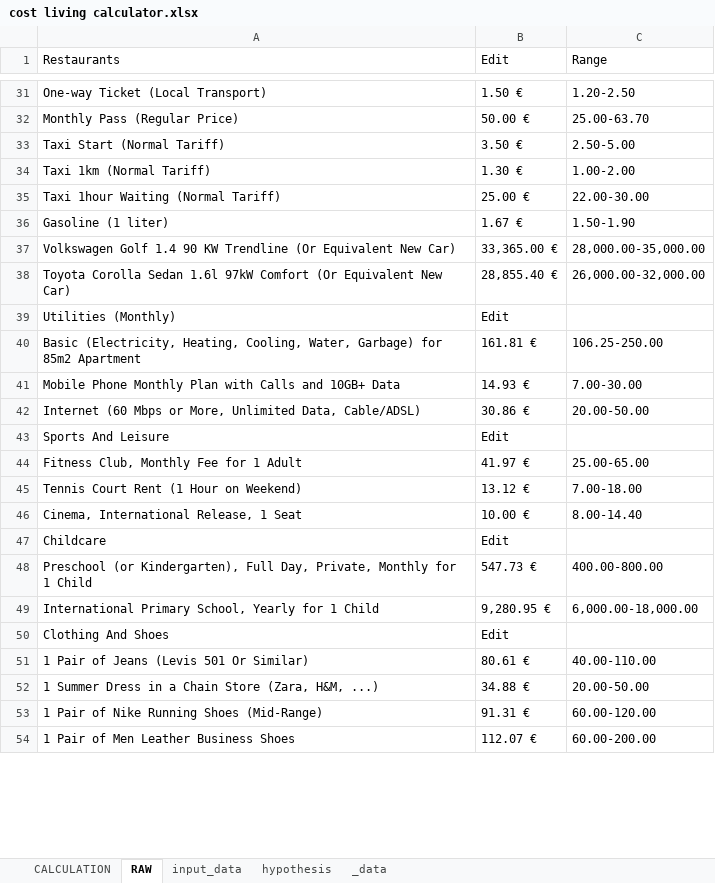
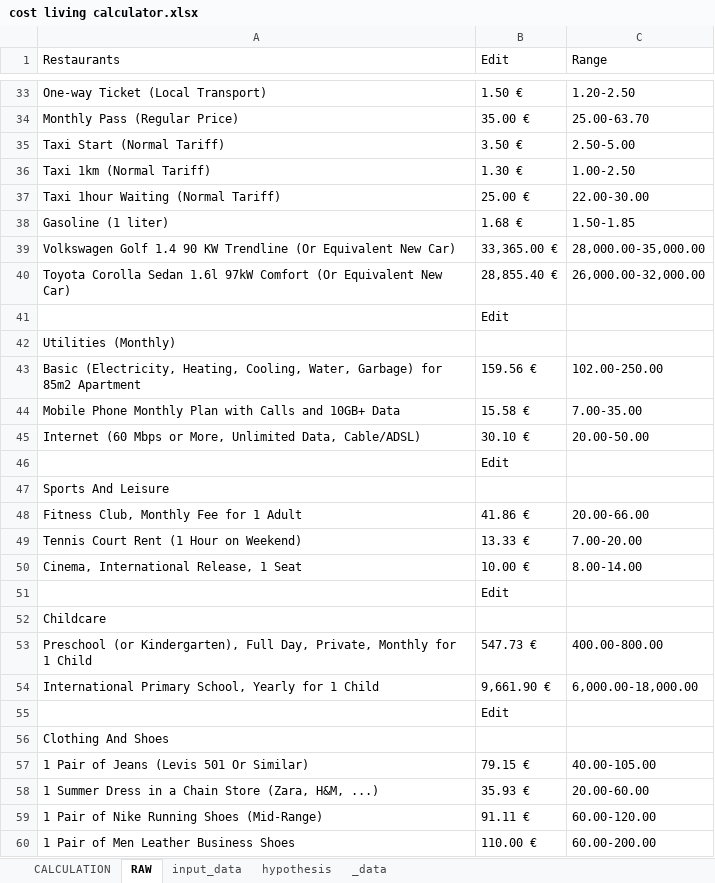
Before and after one commit to Gr1nchIT/cost_living_calculator, an Excel workbook: cost living calculator.xlsx, sheet RAW, drawn as a sheet; only a part is shown, gaps mark what is left out; values as stored, in another font and other column widths than the file's, no borders; charts and pictures not drawn; addresses are those after the commit; the diff covers the shown part only; the diff names each change by its address in the sheet, - before the commit and + after, or states it on an @@ line.

```diff
--- a/cost living calculator.xlsx (sheet RAW)
+++ b/cost living calculator.xlsx (sheet RAW)
-B34 (Edit): 50.00 €
+B34 (Edit): 35.00 €
-C36 (Range): 1.00-2.00
+C36 (Range): 1.00-2.50
-B38 (Edit): 1.67 €
+B38 (Edit): 1.68 €
-C38 (Range): 1.50-1.90
+C38 (Range): 1.50-1.85
+row 41:  | Edit
-B42 (Edit): Edit
+B42 (Edit): (empty)
-B43 (Edit): 161.81 €
+B43 (Edit): 159.56 €
-C43 (Range): 106.25-250.00
+C43 (Range): 102.00-250.00
-B44 (Edit): 14.93 €
+B44 (Edit): 15.58 €
-C44 (Range): 7.00-30.00
+C44 (Range): 7.00-35.00
-B45 (Edit): 30.86 €
+B45 (Edit): 30.10 €
+row 46:  | Edit
-B47 (Edit): Edit
+B47 (Edit): (empty)
-B48 (Edit): 41.97 €
+B48 (Edit): 41.86 €
-C48 (Range): 25.00-65.00
+C48 (Range): 20.00-66.00
-B49 (Edit): 13.12 €
+B49 (Edit): 13.33 €
-C49 (Range): 7.00-18.00
+C49 (Range): 7.00-20.00
-C50 (Range): 8.00-14.40
+C50 (Range): 8.00-14.00
+row 51:  | Edit
-B52 (Edit): Edit
+B52 (Edit): (empty)
-B54 (Edit): 9,280.95 €
+B54 (Edit): 9,661.90 €
+row 55:  | Edit
-B56 (Edit): Edit
+B56 (Edit): (empty)
-B57 (Edit): 80.61 €
+B57 (Edit): 79.15 €
-C57 (Range): 40.00-110.00
+C57 (Range): 40.00-105.00
-B58 (Edit): 34.88 €
+B58 (Edit): 35.93 €
-C58 (Range): 20.00-50.00
+C58 (Range): 20.00-60.00
-B59 (Edit): 91.31 €
+B59 (Edit): 91.11 €
-B60 (Edit): 112.07 €
+B60 (Edit): 110.00 €
```
Also changed, not shown: 3 added rows, 7 removed rows and 38 edited cells elsewhere in this sheet, sheet input_data, sheet CALCULATION.
